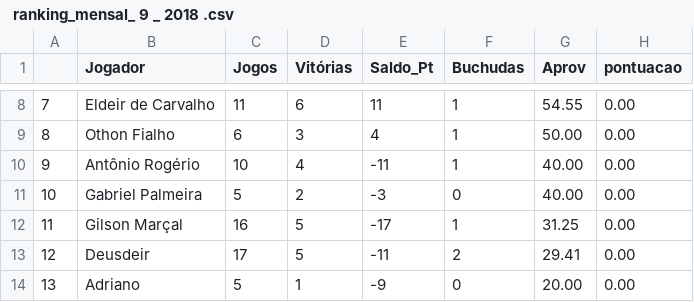
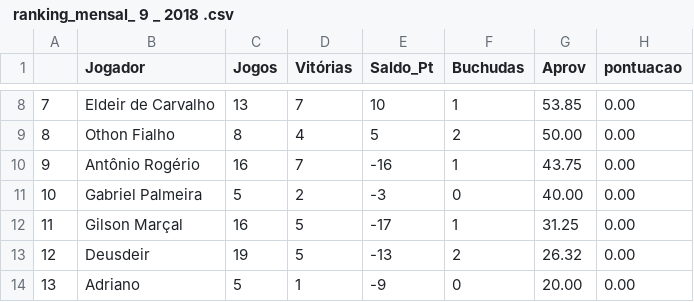
Before and after one commit to theoadepaula/domino, a CSV file: csv/ ranking_mensal_ 9 _ 2018 .csv, drawn as a sheet; only a part is shown, gaps mark what is left out; the diff covers the shown part only.

Commit message:
Atualização da planilha do ranking do mês - 13/09/2018.

```diff
--- a/csv/ ranking_mensal_ 9 _ 2018 .csv
+++ b/csv/ ranking_mensal_ 9 _ 2018 .csv
@@ -8,7 +8,7 @@
-"7";"Eldeir de Carvalho";11;6;11;1;"54.55";"0.00"
-"8";"Othon Fialho";6;3;4;1;"50.00";"0.00"
-"9";"Antônio Rogério";10;4;-11;1;"40.00";"0.00"
+"7";"Eldeir de Carvalho";13;7;10;1;"53.85";"0.00"
+"8";"Othon Fialho";8;4;5;2;"50.00";"0.00"
+"9";"Antônio Rogério";16;7;-16;1;"43.75";"0.00"
 "10";"Gabriel Palmeira";5;2;-3;0;"40.00";"0.00"
 "11";"Gilson Marçal";16;5;-17;1;"31.25";"0.00"
-"12";"Deusdeir";17;5;-11;2;"29.41";"0.00"
+"12";"Deusdeir";19;5;-13;2;"26.32";"0.00"
 "13";"Adriano";5;1;-9;0;"20.00";"0.00"
```
Also changed, not shown: 1 added row, 1 removed row and 27 edited cells elsewhere in this file.
